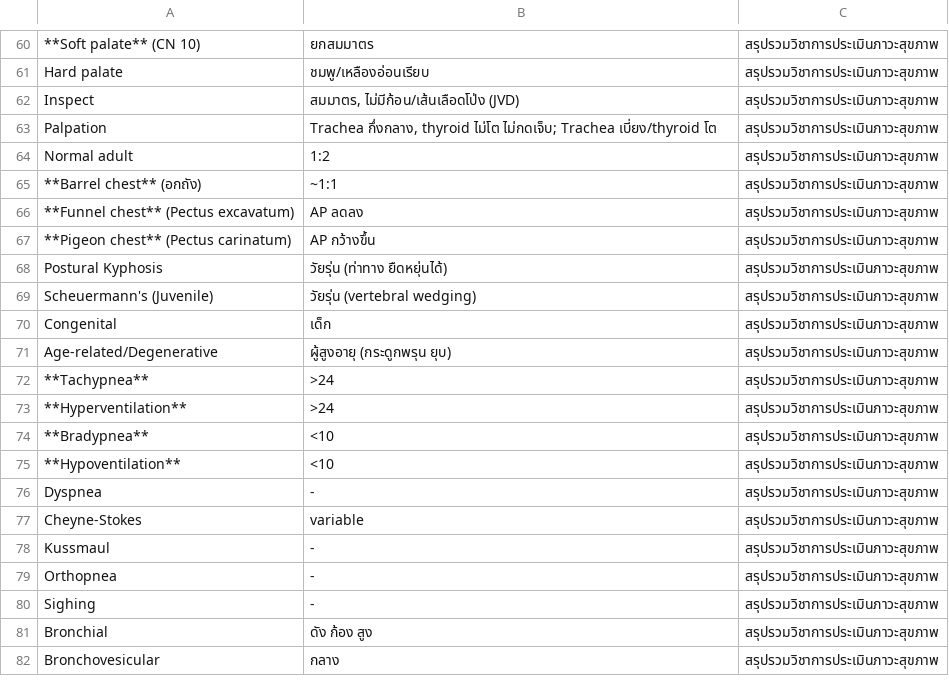
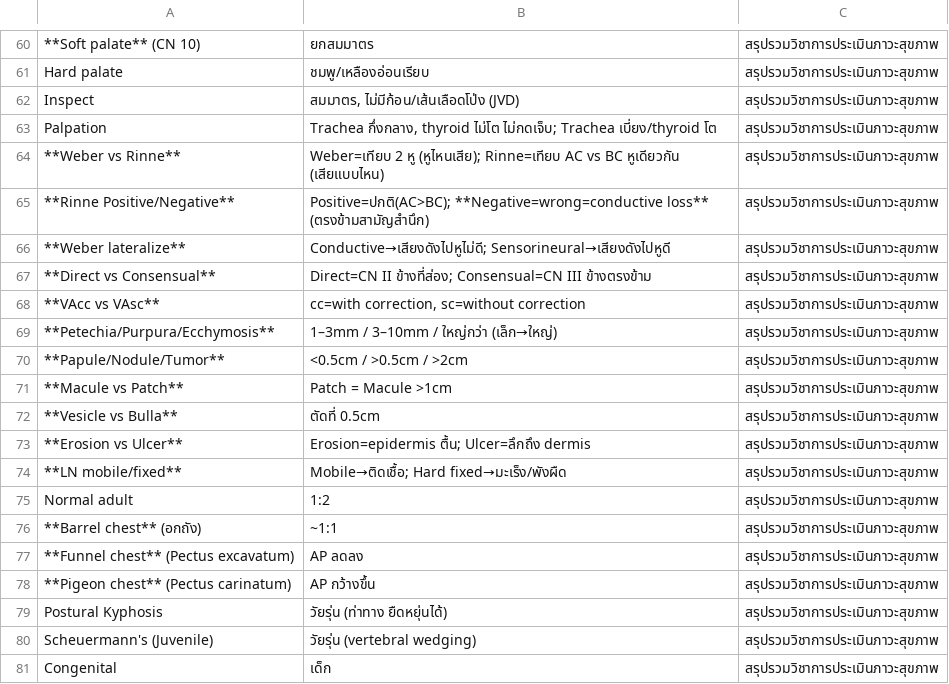
Before and after one commit to kttwatt/periop-mu55, a CSV file: health-assessment/รวมวิชาการประเมินภาวะสุขภาพ-flash.csv, drawn as a sheet; only a part is shown, gaps mark what is left out; the shorter side is filled out with more unchanged rows; the diff covers the shown part only; the diff names each change by its address in the sheet, - before the commit and + after, or states it on an @@ line.

```diff
--- a/health-assessment/รวมวิชาการประเมินภาวะสุขภาพ-flash.csv
+++ b/health-assessment/รวมวิชาการประเมินภาวะสุขภาพ-flash.csv
+row 64: **Weber vs Rinne** | Weber=เทียบ 2 หู (หูไหนเสีย); Rinne=เทียบ AC vs BC หูเดียวกัน (เสียแบบไหน) | สรุปรวมวิชาการประเมินภาวะสุขภาพ
+row 65: **Rinne Positive/Negative** | Positive=ปกติ(AC>BC); **Negative=wrong=conductive loss** (ตรงข้ามสามัญสำนึก) | สรุปรวมวิชาการประเมินภาวะสุขภาพ
+row 66: **Weber lateralize** | Conductive→เสียงดังไปหูไม่ดี; Sensorineural→เสียงดังไปหูดี | สรุปรวมวิชาการประเมินภาวะสุขภาพ
+row 67: **Direct vs Consensual** | Direct=CN II ข้างที่ส่อง; Consensual=CN III ข้างตรงข้าม | สรุปรวมวิชาการประเมินภาวะสุขภาพ
+row 68: **VAcc vs VAsc** | cc=with correction, sc=without correction | สรุปรวมวิชาการประเมินภาวะสุขภาพ
+row 69: **Petechia/Purpura/Ecchymosis** | 1–3mm / 3–10mm / ใหญ่กว่า (เล็ก→ใหญ่) | สรุปรวมวิชาการประเมินภาวะสุขภาพ
+row 70: **Papule/Nodule/Tumor** | <0.5cm / >0.5cm / >2cm | สรุปรวมวิชาการประเมินภาวะสุขภาพ
+row 71: **Macule vs Patch** | Patch = Macule >1cm | สรุปรวมวิชาการประเมินภาวะสุขภาพ
+row 72: **Vesicle vs Bulla** | ตัดที่ 0.5cm | สรุปรวมวิชาการประเมินภาวะสุขภาพ
+row 73: **Erosion vs Ulcer** | Erosion=epidermis ตื้น; Ulcer=ลึกถึง dermis | สรุปรวมวิชาการประเมินภาวะสุขภาพ
+row 74: **LN mobile/fixed** | Mobile→ติดเชื้อ; Hard fixed→มะเร็ง/พังผืด | สรุปรวมวิชาการประเมินภาวะสุขภาพ
```
Also changed, not shown: 15 added rows elsewhere in this file, 6 other files.
